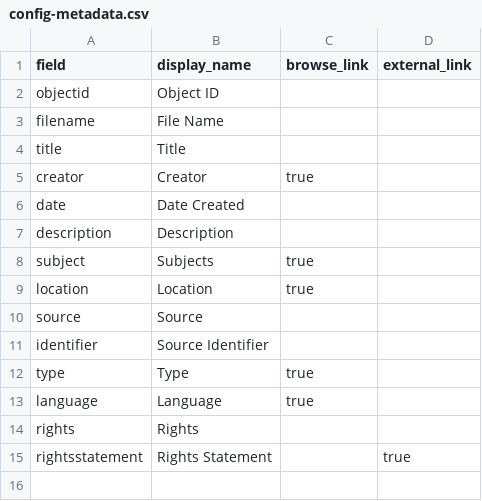
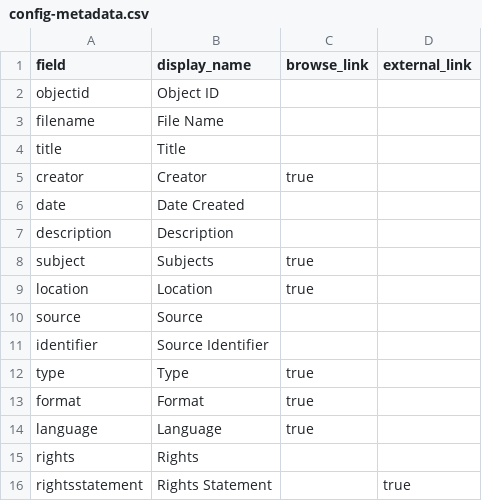
Before and after one commit to J1chii/Archaeology, a CSV file: _data/config-metadata.csv, drawn as a sheet.

Commit message:
Update config-metadata.csv

```diff
--- a/_data/config-metadata.csv
+++ b/_data/config-metadata.csv
@@ -12,2 +12,3 @@ identifier,Source Identifier,,
 type,Type,true,
+format,Format,true,
 language,Language,true,
```
